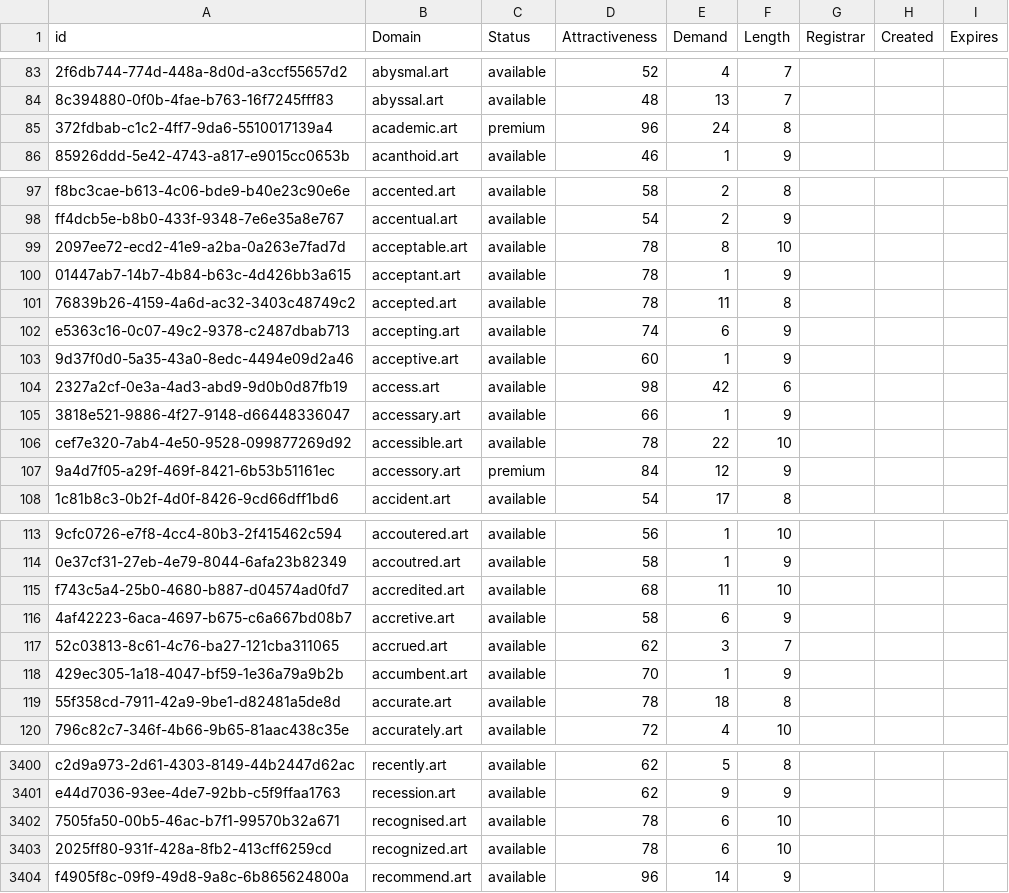
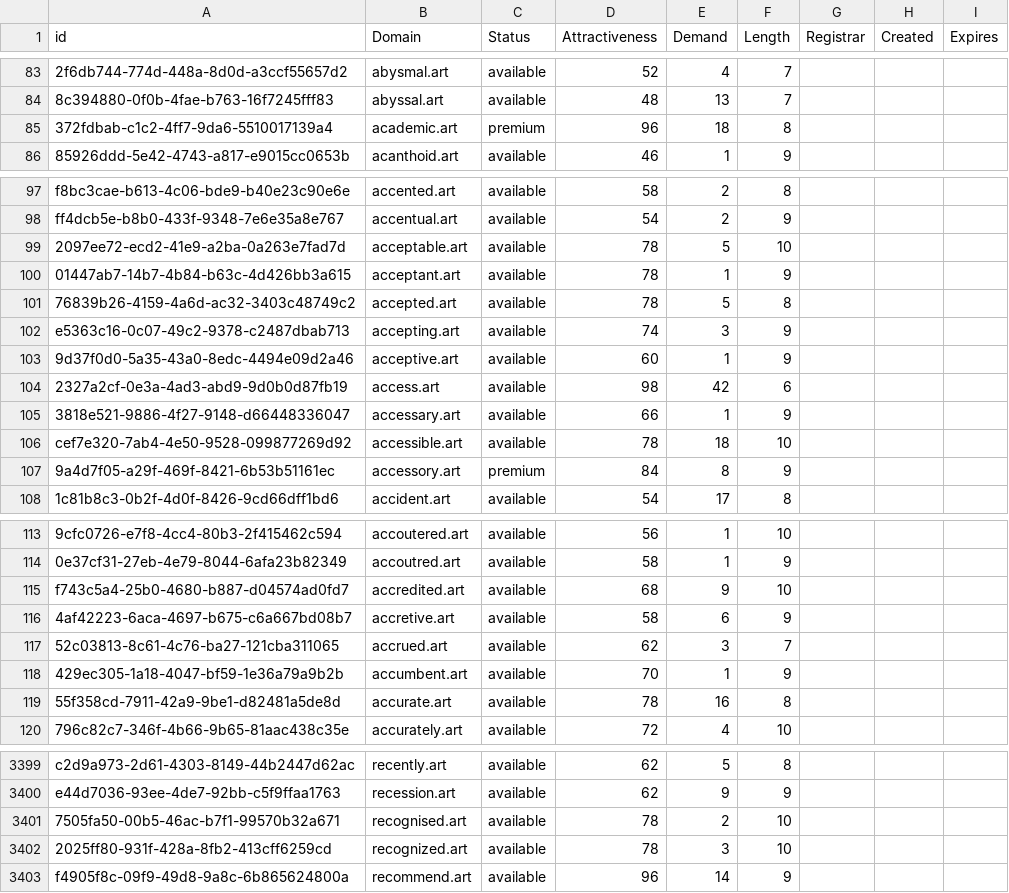
Before and after one commit to UniqueDomains/art-oneword-domains, a CSV file: art.csv, drawn as a sheet; only a part is shown, gaps mark what is left out; addresses are those after the commit; the diff covers the shown part only; the diff names each change by its address in the sheet, - before the commit and + after, or states it on an @@ line.

```diff
--- a/art.csv
+++ b/art.csv
-E85 (Demand): 24
+E85 (Demand): 18
-E99 (Demand): 8
+E99 (Demand): 5
-E101 (Demand): 11
+E101 (Demand): 5
-E102 (Demand): 6
+E102 (Demand): 3
-E106 (Demand): 22
+E106 (Demand): 18
-E107 (Demand): 12
+E107 (Demand): 8
-E115 (Demand): 11
+E115 (Demand): 9
-E119 (Demand): 18
+E119 (Demand): 16
-E3401 (Demand): 6
+E3401 (Demand): 2
-E3402 (Demand): 6
+E3402 (Demand): 3
```
Also changed, not shown: 1 removed row and 33 edited cells elsewhere in this file, 2 other files.
